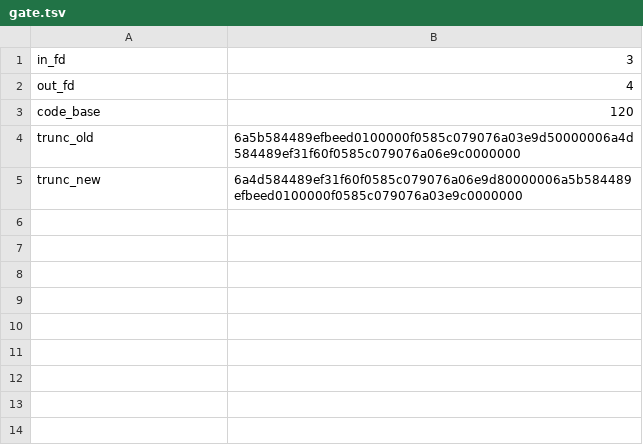
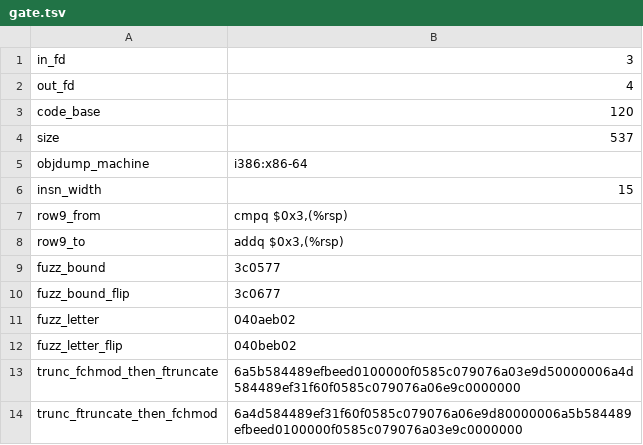
Before and after one commit to watmin/wat, a TSV file: ladder/0-hex0/x86_64-linux/gate.tsv, drawn as a sheet.

```diff
--- a/ladder/0-hex0/x86_64-linux/gate.tsv
+++ b/ladder/0-hex0/x86_64-linux/gate.tsv
@@ -3,3 +3,12 @@ out_fd	4
 code_base	120
-trunc_old	6a5b584489efbeed0100000f0585c079076a03e9d50000006a4d584489ef31f60f0585c079076a06e9c0000000
-trunc_new	6a4d584489ef31f60f0585c079076a06e9d80000006a5b584489efbeed0100000f0585c079076a03e9c0000000
+size	537
+objdump_machine	i386:x86-64
+insn_width	15
+row9_from	cmpq $0x3,(%rsp)
+row9_to	addq $0x3,(%rsp)
+fuzz_bound	3c0577
+fuzz_bound_flip	3c0677
+fuzz_letter	040aeb02
+fuzz_letter_flip	040beb02
+trunc_fchmod_then_ftruncate	6a5b584489efbeed0100000f0585c079076a03e9d50000006a4d584489ef31f60f0585c079076a06e9c0000000
+trunc_ftruncate_then_fchmod	6a4d584489ef31f60f0585c079076a06e9d80000006a5b584489efbeed0100000f0585c079076a03e9c0000000
```
Also changed, not shown: 27 other files.
